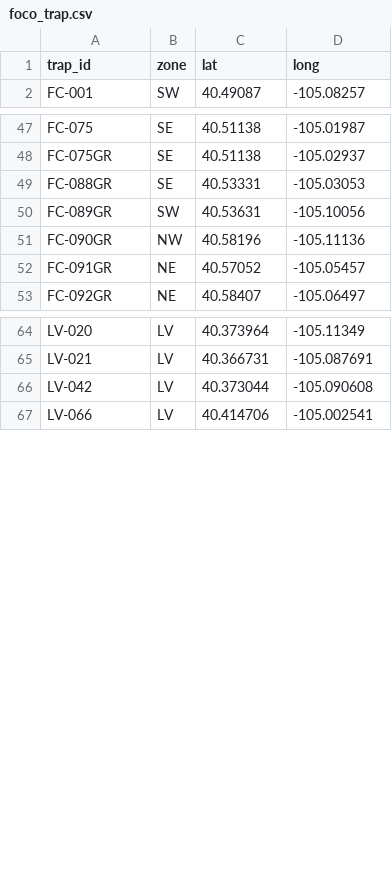
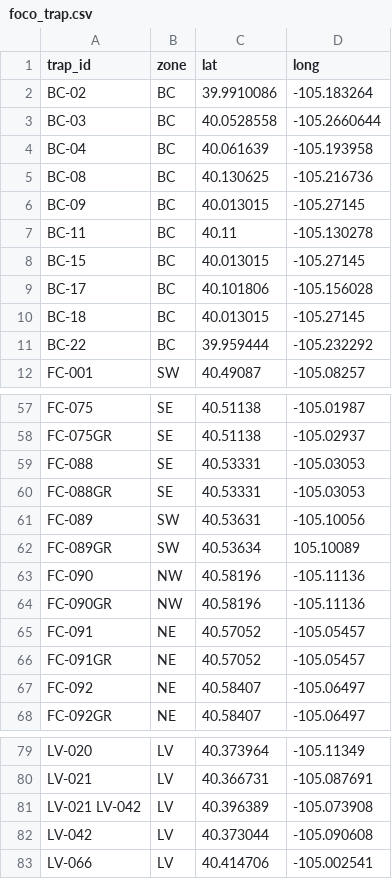
Before and after one commit to rtobiaskoch/wnv-ss-wkly_report, a CSV file: data_input/foco_trap.csv, drawn as a sheet; only a part is shown, gaps mark what is left out; the diff covers the shown part only.

Commit message:
added method totals to output, fixed gsheet push dates, added FC, updated historical table

```diff
--- a/data_input/foco_trap.csv
+++ b/data_input/foco_trap.csv
@@ -1,0 +2,10 @@ trap_id,zone,lat,long
+"BC-02","BC",39.9910086,-105.183264
+"BC-03","BC",40.0528558,-105.2660644
+"BC-04","BC",40.061639,-105.193958
+"BC-08","BC",40.130625,-105.216736
+"BC-09","BC",40.013015,-105.27145
+"BC-11","BC",40.11,-105.130278
+"BC-15","BC",40.013015,-105.27145
+"BC-17","BC",40.101806,-105.156028
+"BC-18","BC",40.013015,-105.27145
+"BC-22","BC",39.959444,-105.232292
@@ -48,0 +59 @@ FC-075GR,SE,40.51138,-105.02937
+"FC-088","SE",40.53331,-105.03053
@@ -50 +61,3 @@ FC-088GR,SE,40.53331,-105.03053
-FC-089GR,SW,40.53631,-105.10056
+"FC-089","SW",40.53631,-105.10056
+"FC-089GR","SW",40.53634,105.10089
+"FC-090","NW",40.58196,-105.11136
@@ -51,0 +65 @@ FC-090GR,NW,40.58196,-105.11136
+"FC-091","NE",40.57052,-105.05457
@@ -52,0 +67 @@ FC-091GR,NE,40.57052,-105.05457
+"FC-092","NE",40.58407,-105.06497
@@ -65,0 +81 @@ LV-021,LV,40.366731,-105.087691
+"LV-021 LV-042","LV",40.396389,-105.073908
```
Also changed, not shown: 1 added row and 2 moved rows elsewhere in this file, 44 other files.
